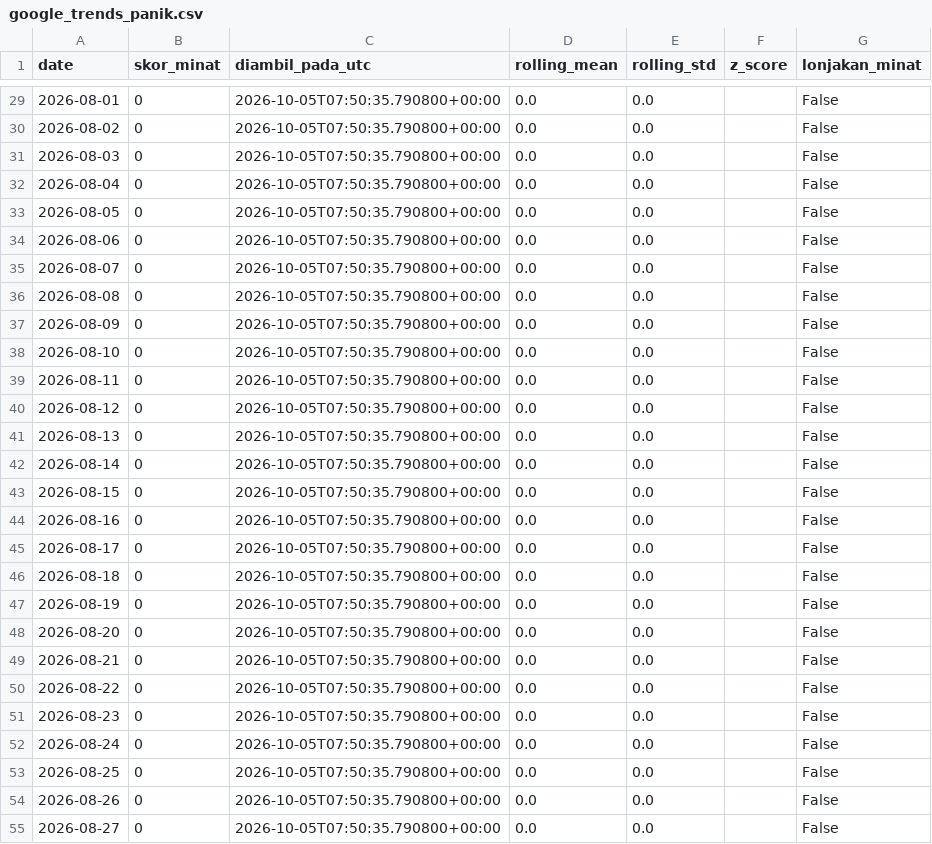
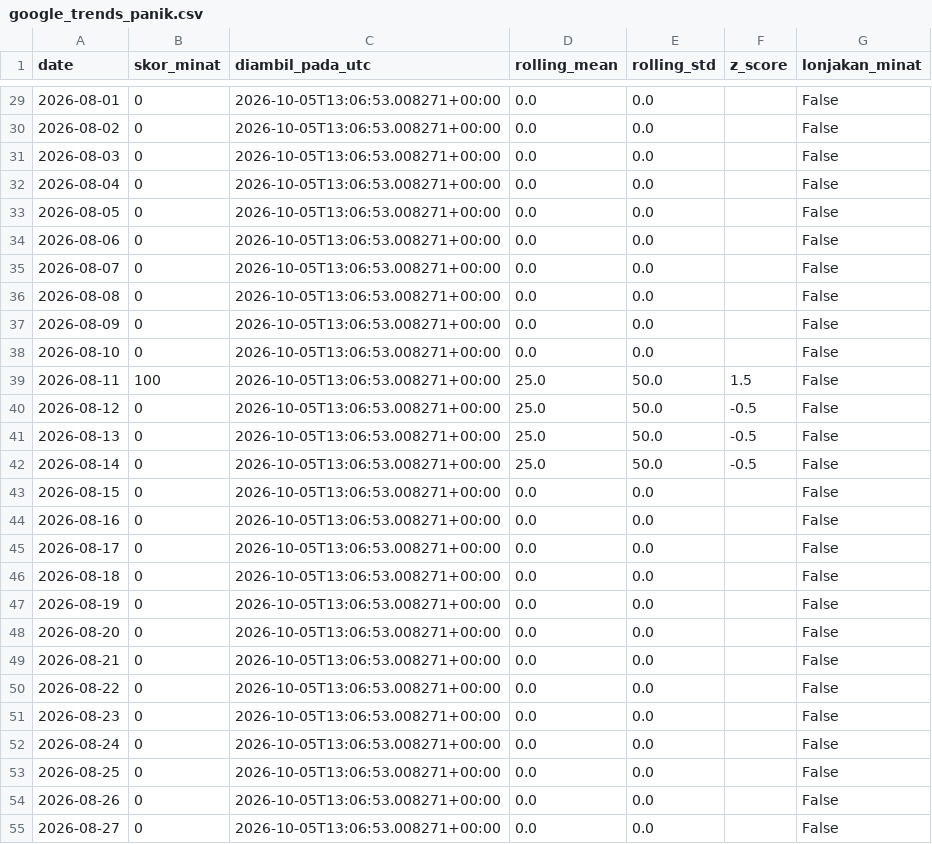
Before and after one commit to mrafiraamadhan/sigap-pangan-diy, a CSV file: data/google_trends_panik.csv, drawn as a sheet; only a part is shown, gaps mark what is left out; the diff covers the shown part only.

```diff
--- a/data/google_trends_panik.csv
+++ b/data/google_trends_panik.csv
@@ -29,27 +29,27 @@ date,skor_minat,diambil_pada_utc,rolling_mean,rolling_std,z_score,lonjakan_minat
-2026-08-01,0,2026-10-05T07:50:35.790800+00:00,0.0,0.0,,False
-2026-08-02,0,2026-10-05T07:50:35.790800+00:00,0.0,0.0,,False
-2026-08-03,0,2026-10-05T07:50:35.790800+00:00,0.0,0.0,,False
-2026-08-04,0,2026-10-05T07:50:35.790800+00:00,0.0,0.0,,False
-2026-08-05,0,2026-10-05T07:50:35.790800+00:00,0.0,0.0,,False
-2026-08-06,0,2026-10-05T07:50:35.790800+00:00,0.0,0.0,,False
-2026-08-07,0,2026-10-05T07:50:35.790800+00:00,0.0,0.0,,False
-2026-08-08,0,2026-10-05T07:50:35.790800+00:00,0.0,0.0,,False
-2026-08-09,0,2026-10-05T07:50:35.790800+00:00,0.0,0.0,,False
-2026-08-10,0,2026-10-05T07:50:35.790800+00:00,0.0,0.0,,False
-2026-08-11,0,2026-10-05T07:50:35.790800+00:00,0.0,0.0,,False
-2026-08-12,0,2026-10-05T07:50:35.790800+00:00,0.0,0.0,,False
-2026-08-13,0,2026-10-05T07:50:35.790800+00:00,0.0,0.0,,False
-2026-08-14,0,2026-10-05T07:50:35.790800+00:00,0.0,0.0,,False
-2026-08-15,0,2026-10-05T07:50:35.790800+00:00,0.0,0.0,,False
-2026-08-16,0,2026-10-05T07:50:35.790800+00:00,0.0,0.0,,False
-2026-08-17,0,2026-10-05T07:50:35.790800+00:00,0.0,0.0,,False
-2026-08-18,0,2026-10-05T07:50:35.790800+00:00,0.0,0.0,,False
-2026-08-19,0,2026-10-05T07:50:35.790800+00:00,0.0,0.0,,False
-2026-08-20,0,2026-10-05T07:50:35.790800+00:00,0.0,0.0,,False
-2026-08-21,0,2026-10-05T07:50:35.790800+00:00,0.0,0.0,,False
-2026-08-22,0,2026-10-05T07:50:35.790800+00:00,0.0,0.0,,False
-2026-08-23,0,2026-10-05T07:50:35.790800+00:00,0.0,0.0,,False
-2026-08-24,0,2026-10-05T07:50:35.790800+00:00,0.0,0.0,,False
-2026-08-25,0,2026-10-05T07:50:35.790800+00:00,0.0,0.0,,False
-2026-08-26,0,2026-10-05T07:50:35.790800+00:00,0.0,0.0,,False
-2026-08-27,0,2026-10-05T07:50:35.790800+00:00,0.0,0.0,,False
+2026-08-01,0,2026-10-05T13:06:53.008271+00:00,0.0,0.0,,False
+2026-08-02,0,2026-10-05T13:06:53.008271+00:00,0.0,0.0,,False
+2026-08-03,0,2026-10-05T13:06:53.008271+00:00,0.0,0.0,,False
+2026-08-04,0,2026-10-05T13:06:53.008271+00:00,0.0,0.0,,False
+2026-08-05,0,2026-10-05T13:06:53.008271+00:00,0.0,0.0,,False
+2026-08-06,0,2026-10-05T13:06:53.008271+00:00,0.0,0.0,,False
+2026-08-07,0,2026-10-05T13:06:53.008271+00:00,0.0,0.0,,False
+2026-08-08,0,2026-10-05T13:06:53.008271+00:00,0.0,0.0,,False
+2026-08-09,0,2026-10-05T13:06:53.008271+00:00,0.0,0.0,,False
+2026-08-10,0,2026-10-05T13:06:53.008271+00:00,0.0,0.0,,False
+2026-08-11,100,2026-10-05T13:06:53.008271+00:00,25.0,50.0,1.5,False
+2026-08-12,0,2026-10-05T13:06:53.008271+00:00,25.0,50.0,-0.5,False
+2026-08-13,0,2026-10-05T13:06:53.008271+00:00,25.0,50.0,-0.5,False
+2026-08-14,0,2026-10-05T13:06:53.008271+00:00,25.0,50.0,-0.5,False
+2026-08-15,0,2026-10-05T13:06:53.008271+00:00,0.0,0.0,,False
+2026-08-16,0,2026-10-05T13:06:53.008271+00:00,0.0,0.0,,False
+2026-08-17,0,2026-10-05T13:06:53.008271+00:00,0.0,0.0,,False
+2026-08-18,0,2026-10-05T13:06:53.008271+00:00,0.0,0.0,,False
+2026-08-19,0,2026-10-05T13:06:53.008271+00:00,0.0,0.0,,False
+2026-08-20,0,2026-10-05T13:06:53.008271+00:00,0.0,0.0,,False
+2026-08-21,0,2026-10-05T13:06:53.008271+00:00,0.0,0.0,,False
+2026-08-22,0,2026-10-05T13:06:53.008271+00:00,0.0,0.0,,False
+2026-08-23,0,2026-10-05T13:06:53.008271+00:00,0.0,0.0,,False
+2026-08-24,0,2026-10-05T13:06:53.008271+00:00,0.0,0.0,,False
+2026-08-25,0,2026-10-05T13:06:53.008271+00:00,0.0,0.0,,False
+2026-08-26,0,2026-10-05T13:06:53.008271+00:00,0.0,0.0,,False
+2026-08-27,0,2026-10-05T13:06:53.008271+00:00,0.0,0.0,,False
```
Also changed, not shown: 79 edited cells elsewhere in this file, data/prakiraan_harga.csv, docs/data/google_trends_panik.csv, 5 other files.
